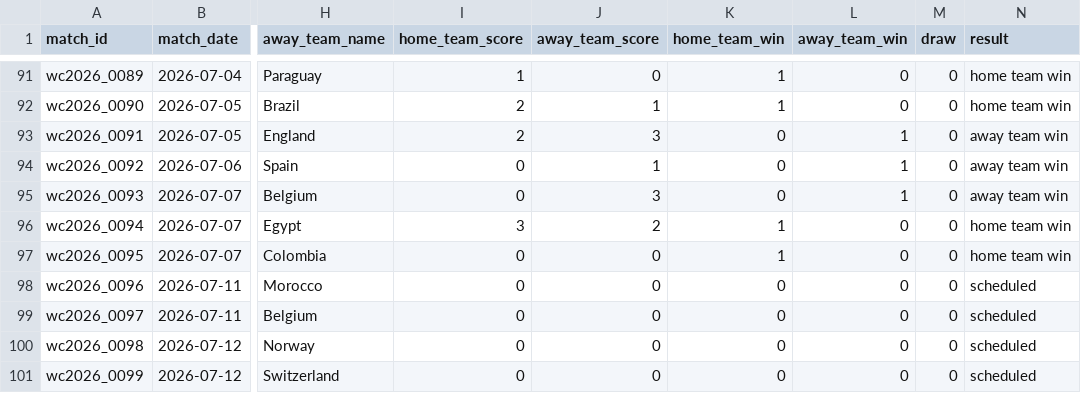
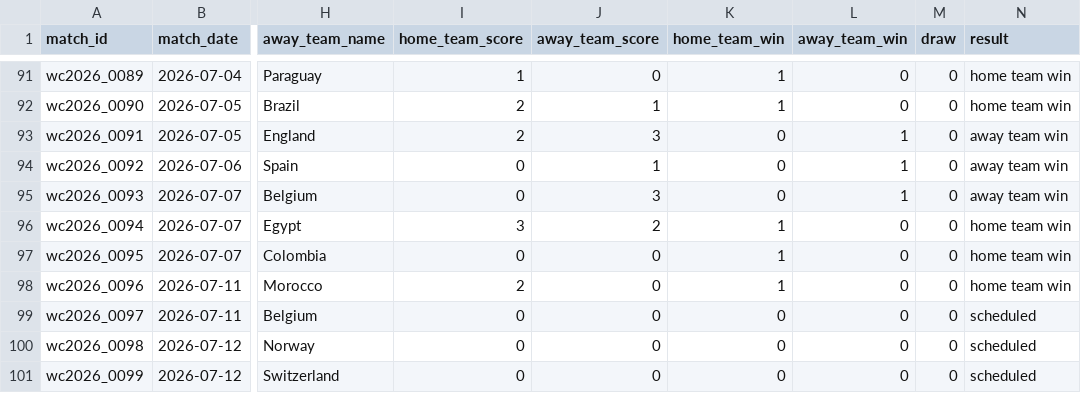
Before and after one commit to rodrigohigashi/World_Cup_2026_predictions, a CSV file: data/wc2026_matches.csv, drawn as a sheet; only a part is shown, gaps mark what is left out; the diff names each change by its address in the sheet, - before the commit and + after, or states it on an @@ line.

```diff
--- a/data/wc2026_matches.csv
+++ b/data/wc2026_matches.csv
-I98 (home_team_score): 0
+I98 (home_team_score): 2
-K98 (home_team_win): 0
+K98 (home_team_win): 1
-N98 (result): scheduled
+N98 (result): home team win
```
Also changed, not shown: 1 other file.
